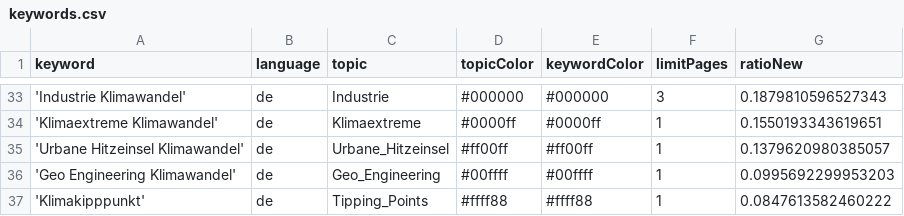
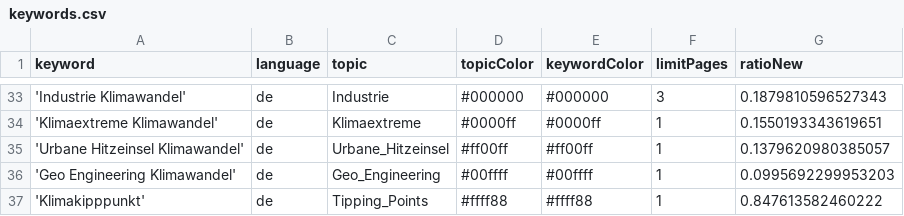
Before and after one commit to bennysch-news/mobilityIsComing, a CSV file: keywords.csv, drawn as a sheet; only a part is shown, gaps mark what is left out.

Commit message:
Update keywords.csv

```diff
--- a/keywords.csv
+++ b/keywords.csv
@@ -36,2 +36,2 @@ keyword,language,topic,topicColor,keywordColor,limitPages,ratioNew
 'Geo Engineering Klimawandel',de,Geo_Engineering,#00ffff,#00ffff,1,0.0995692299953203
-'Klimakipppunkt',de,Tipping_Points,#ffff88,#ffff88,1,0.0847613582460222
+'Klimakipppunkt',de,Tipping_Points,#ffff88,#ffff88,1,0.847613582460222
```
